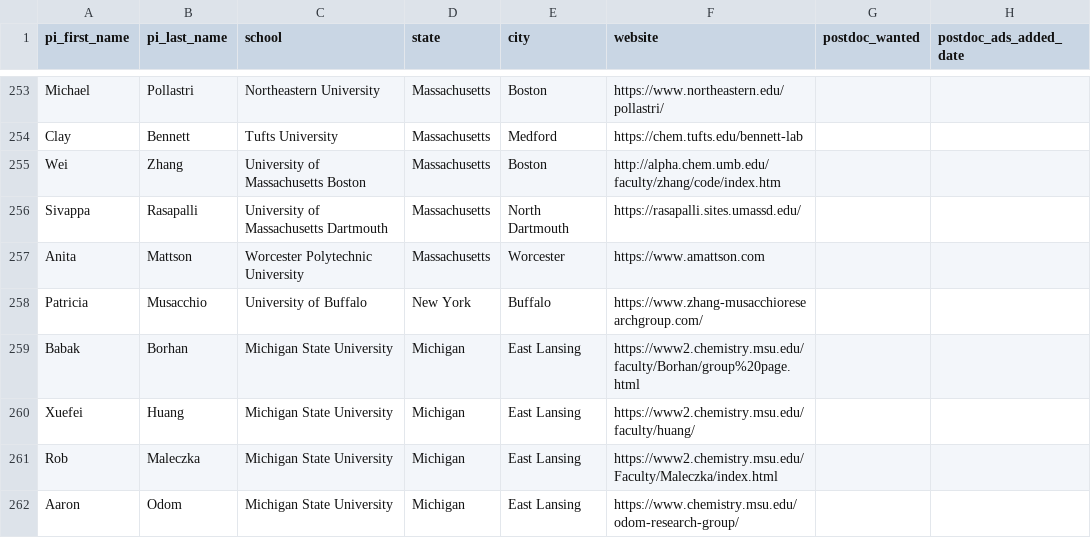
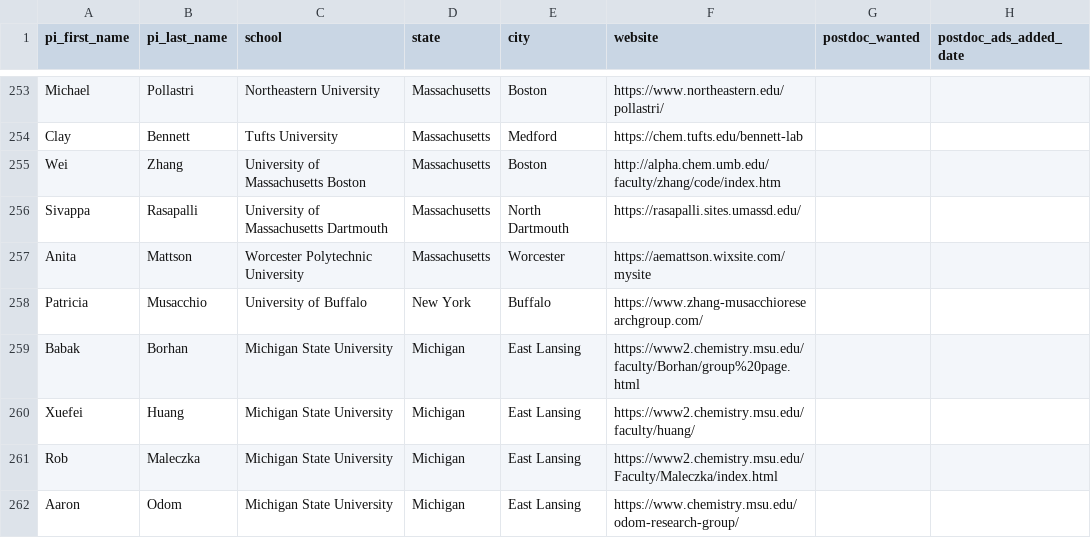
Before and after one commit to khoivan88/organiclinks-v2, a CSV file: data/organiclinks_db.csv, drawn as a sheet; only a part is shown, gaps mark what is left out; the diff names each change by its address in the sheet, - before the commit and + after, or states it on an @@ line.

Commit message:
Committing spreadsheet content on 6/15/2026: by b-myers@onu.edu Mattson website

```diff
--- a/data/organiclinks_db.csv
+++ b/data/organiclinks_db.csv
-F257 (website): https://www.amattson.com
+F257 (website): https://aemattson.wixsite.com/mysite
```
